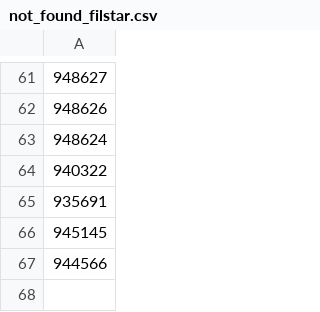
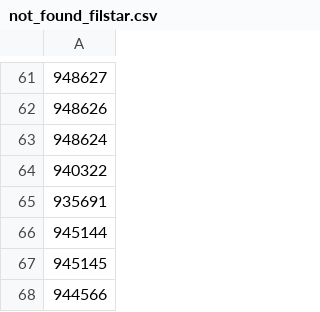
Before and after one commit to vladi1199/proba5, a CSV file: proba5/not_found_filstar.csv, drawn as a sheet; only a part is shown, gaps mark what is left out; the diff names each change by its address in the sheet, - before the commit and + after, or states it on an @@ line.

```diff
--- a/proba5/not_found_filstar.csv
+++ b/proba5/not_found_filstar.csv
+row 66: 945144
```
Also changed, not shown: proba5/results_filstar.csv, 1 other file.
